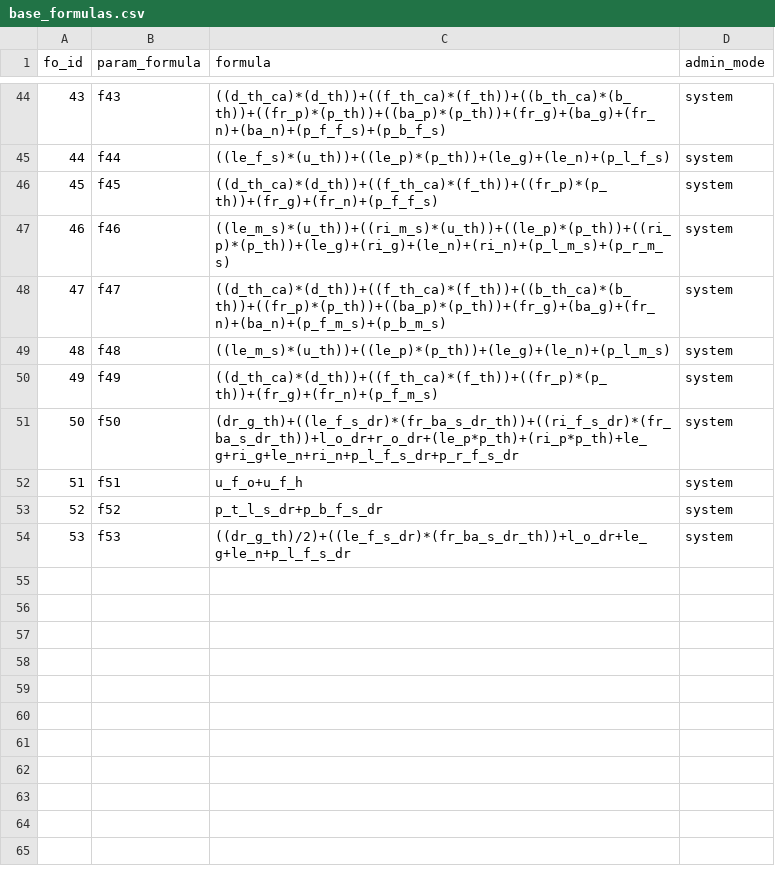
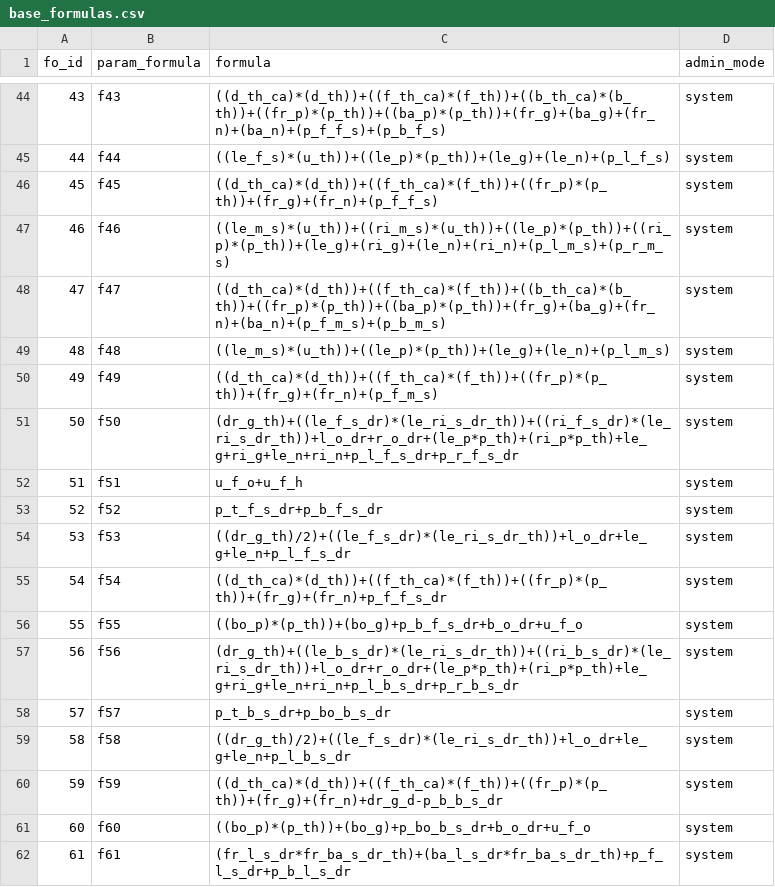
Before and after one commit to paddesigngroup-cloud/design, a CSV file: data/admins/00000000-0000-0000-0000-000000000001/tables/base_formulas.csv, drawn as a sheet; only a part is shown, gaps mark what is left out.

```diff
--- a/data/admins/00000000-0000-0000-0000-000000000001/tables/base_formulas.csv
+++ b/data/admins/00000000-0000-0000-0000-000000000001/tables/base_formulas.csv
@@ -50,5 +50,13 @@
 49,f49,((d_th_ca)*(d_th))+((f_th_ca)*(f_th))+((fr_p)*(p_th))+(fr_g)+(fr_n)+(p_f_m_s),system
-50,f50,(dr_g_th)+((le_f_s_dr)*(fr_ba_s_dr_th))+((ri_f_s_dr)*(fr_ba_s_dr_th))+l_o_dr+r_o_dr+(le_p*p_th)+(ri_p*p_th)+le_g+ri_g+le_n+ri_n+p_l_f_s_dr+p_r_f_s_dr,system
+50,f50,(dr_g_th)+((le_f_s_dr)*(le_ri_s_dr_th))+((ri_f_s_dr)*(le_ri_s_dr_th))+l_o_dr+r_o_dr+(le_p*p_th)+(ri_p*p_th)+le_g+ri_g+le_n+ri_n+p_l_f_s_dr+p_r_f_s_dr,system
 51,f51,u_f_o+u_f_h,system
-52,f52,p_t_l_s_dr+p_b_f_s_dr,system
-53,f53,((dr_g_th)/2)+((le_f_s_dr)*(fr_ba_s_dr_th))+l_o_dr+le_g+le_n+p_l_f_s_dr,system
+52,f52,p_t_f_s_dr+p_b_f_s_dr,system
+53,f53,((dr_g_th)/2)+((le_f_s_dr)*(le_ri_s_dr_th))+l_o_dr+le_g+le_n+p_l_f_s_dr,system
+54,f54,((d_th_ca)*(d_th))+((f_th_ca)*(f_th))+((fr_p)*(p_th))+(fr_g)+(fr_n)+p_f_f_s_dr,system
+55,f55,((bo_p)*(p_th))+(bo_g)+p_b_f_s_dr+b_o_dr+u_f_o,system
+56,f56,(dr_g_th)+((le_b_s_dr)*(le_ri_s_dr_th))+((ri_b_s_dr)*(le_ri_s_dr_th))+l_o_dr+r_o_dr+(le_p*p_th)+(ri_p*p_th)+le_g+ri_g+le_n+ri_n+p_l_b_s_dr+p_r_b_s_dr,system
+57,f57,p_t_b_s_dr+p_bo_b_s_dr,system
+58,f58,((dr_g_th)/2)+((le_f_s_dr)*(le_ri_s_dr_th))+l_o_dr+le_g+le_n+p_l_b_s_dr,system
+59,f59,((d_th_ca)*(d_th))+((f_th_ca)*(f_th))+((fr_p)*(p_th))+(fr_g)+(fr_n)+dr_g_d-p_b_b_s_dr,system
+60,f60,((bo_p)*(p_th))+(bo_g)+p_bo_b_s_dr+b_o_dr+u_f_o,system
+61,f61,(fr_l_s_dr*fr_ba_s_dr_th)+(ba_l_s_dr*fr_ba_s_dr_th)+p_f_l_s_dr+p_b_l_s_dr,system
```
Also changed, not shown: data/admins/00000000-0000-0000-0000-000000000001/tables/part_formulas.csv, 15 other files.
